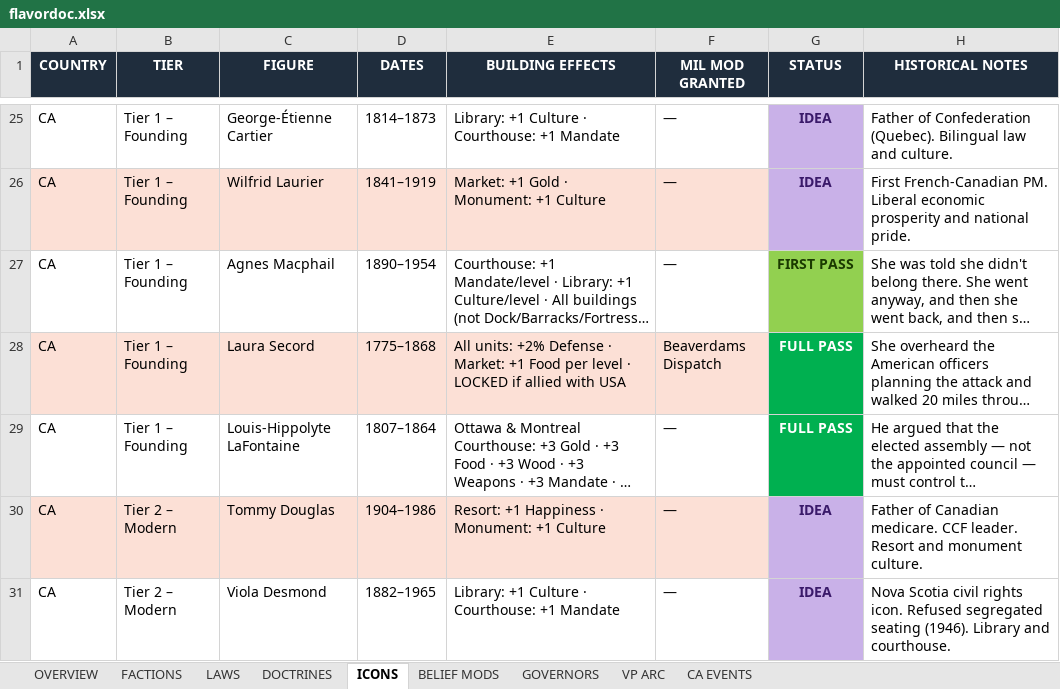
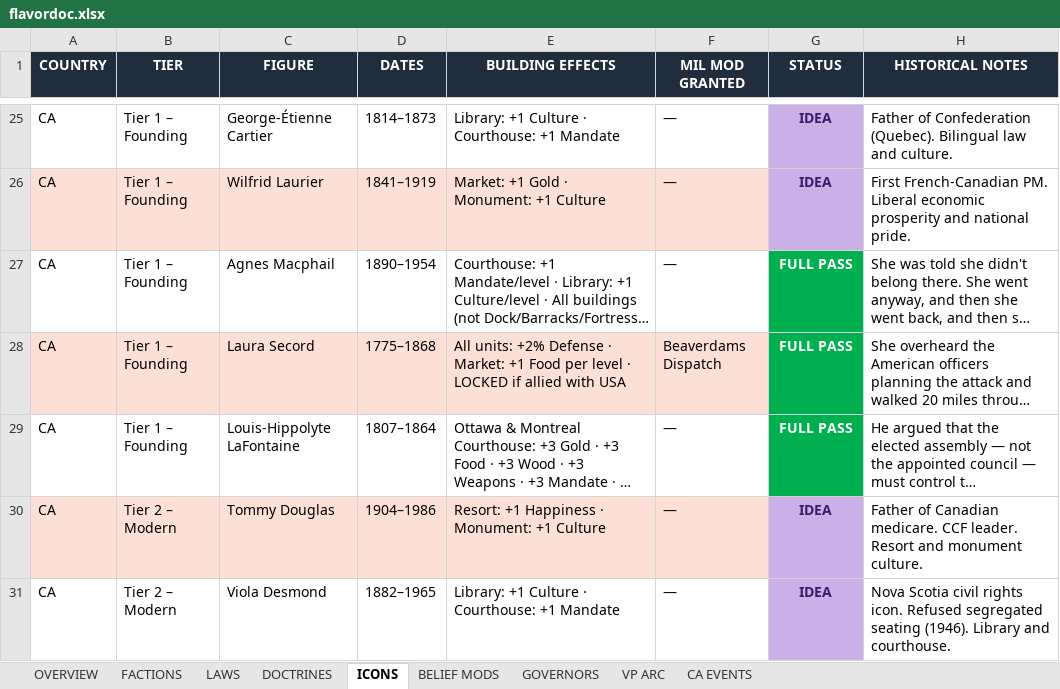
Before and after one commit to etherthegreat/mostupdatedfarsword, an Excel workbook: flavordoc.xlsx, sheet ICONS, drawn as a sheet; only a part is shown, gaps mark what is left out; long unchanged cells end in …; values as stored, in another font and other column widths than the file's, no borders; the diff names each change by its address in the sheet, - before the commit and + after, or states it on an @@ line.

```diff
--- a/flavordoc.xlsx (sheet ICONS)
+++ b/flavordoc.xlsx (sheet ICONS)
-G27 (STATUS): FIRST PASS
+G27 (STATUS): FULL PASS
@@ G27 fill: #92D050 → #00B050, text colour: #1A3A00 → #FFFFFF @@
```
Also changed, not shown: 1 other file.
